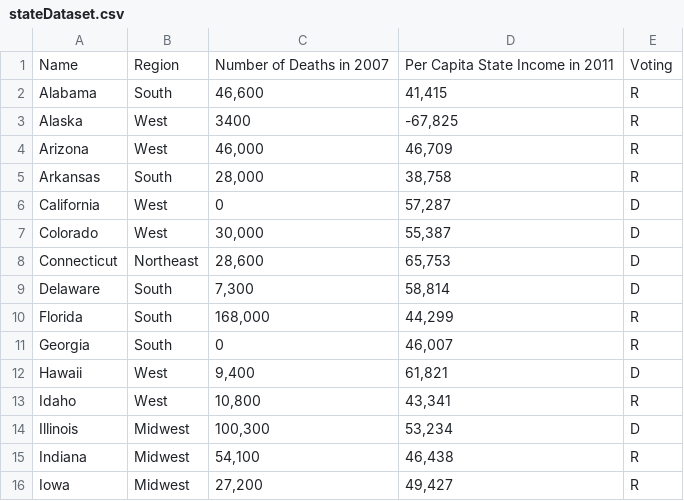
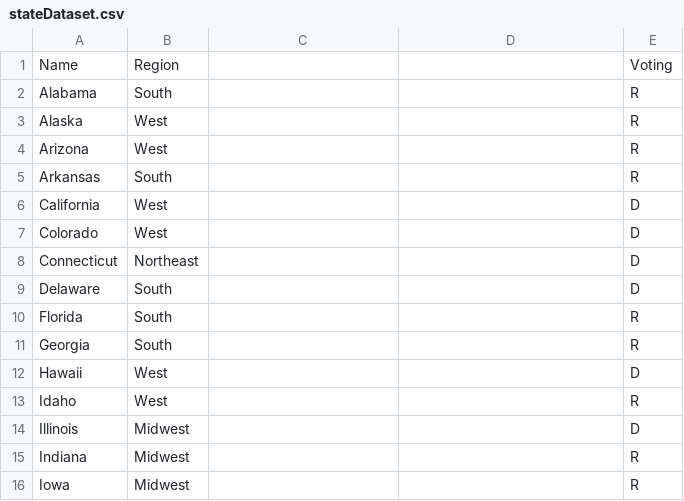
Before and after one commit to DJ-Prince/DataScienceA_7b, a CSV file: stateDataset.csv, drawn as a sheet; only a part is shown; the diff covers the shown part only.

Commit message:
Fixed states

```diff
--- a/stateDataset.csv
+++ b/stateDataset.csv
@@ -1,16 +1,16 @@
-Name	Region	Number of Deaths in 2007	Per Capita State Income in 2011	Voting
-Alabama	South	"46,600"	"41,415"	R
-Alaska	West	3400	"-67,825"	R
-Arizona	West	"46,000"	"46,709"	R
-Arkansas	South	"28,000"	"38,758"	R
-California	West	0	"57,287"	D
-Colorado	West	"30,000"	"55,387"	D
-Connecticut	Northeast	"28,600"	"65,753"	D
-Delaware	South	"7,300"	"58,814"	D
-Florida	South	"168,000"	"44,299"	R
-Georgia	South	0	"46,007"	R
-Hawaii	West	"9,400"	"61,821"	D
-Idaho	West	"10,800"	"43,341"	R
-Illinois	Midwest	"100,300"	"53,234"	D
-Indiana	Midwest	"54,100"	"46,438"	R
-Iowa	Midwest	"27,200"	"49,427"	R
+Name	Region			Voting
+Alabama	South			R
+Alaska	West			R
+Arizona	West			R
+Arkansas	South			R
+California	West			D
+Colorado	West			D
+Connecticut	Northeast			D
+Delaware	South			D
+Florida	South			R
+Georgia	South			R
+Hawaii	West			D
+Idaho	West			R
+Illinois	Midwest			D
+Indiana	Midwest			R
+Iowa	Midwest			R
```
Also changed, not shown: 70 edited cells elsewhere in this file.
